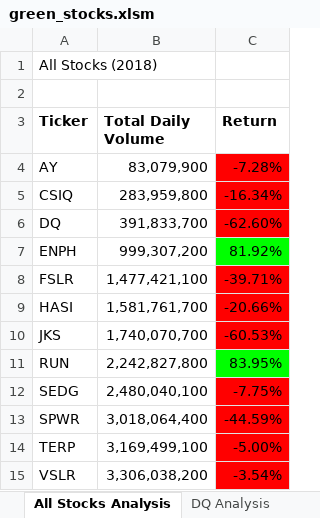
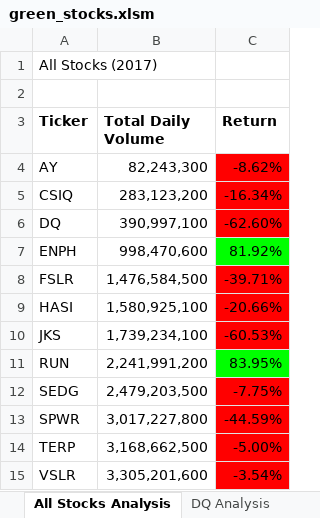
Before and after one commit to plin112/Challenge2_Stock-analysis, an Excel workbook: green_stocks.xlsm, sheet All Stocks Analysis, drawn as a sheet; values as stored, in another font and other column widths than the file's, no borders; charts and pictures not drawn; the diff names each change by its address in the sheet, - before the commit and + after, or states it on an @@ line.

```diff
--- a/green_stocks.xlsm (sheet All Stocks Analysis)
+++ b/green_stocks.xlsm (sheet All Stocks Analysis)
-A1 (Ticker): All Stocks (2018)
+A1 (Ticker): All Stocks (2017)
-B4 (Total Daily Volume): 83,079,900
+B4 (Total Daily Volume): 82,243,300
-C4 (Return): -7.28%
+C4 (Return): -8.62%
-B5 (Total Daily Volume): 283,959,800
+B5 (Total Daily Volume): 283,123,200
-B6 (Total Daily Volume): 391,833,700
+B6 (Total Daily Volume): 390,997,100
-B7 (Total Daily Volume): 999,307,200
+B7 (Total Daily Volume): 998,470,600
-B8 (Total Daily Volume): 1,477,421,100
+B8 (Total Daily Volume): 1,476,584,500
-B9 (Total Daily Volume): 1,581,761,700
+B9 (Total Daily Volume): 1,580,925,100
-B10 (Total Daily Volume): 1,740,070,700
+B10 (Total Daily Volume): 1,739,234,100
-B11 (Total Daily Volume): 2,242,827,800
+B11 (Total Daily Volume): 2,241,991,200
-B12 (Total Daily Volume): 2,480,040,100
+B12 (Total Daily Volume): 2,479,203,500
-B13 (Total Daily Volume): 3,018,064,400
+B13 (Total Daily Volume): 3,017,227,800
-B14 (Total Daily Volume): 3,169,499,100
+B14 (Total Daily Volume): 3,168,662,500
-B15 (Total Daily Volume): 3,306,038,200
+B15 (Total Daily Volume): 3,305,201,600
```
Also changed, not shown: sheet 2018, sheet DQ Analysis, charts or pictures, 3 other files.
